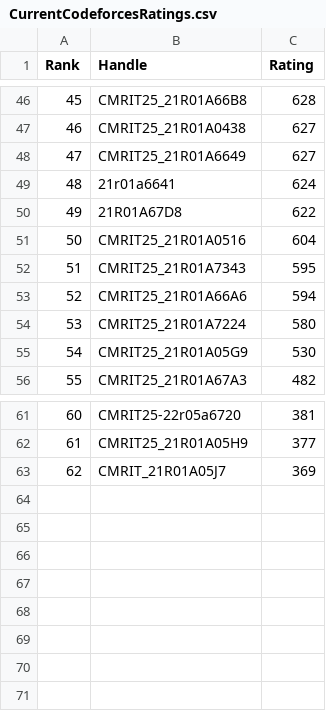
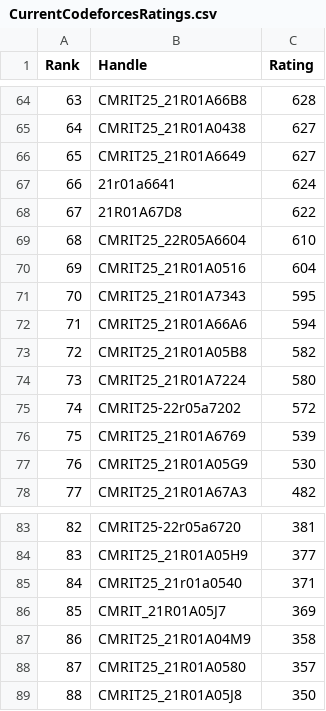
Before and after one commit to gabyah92/CodeforcesRankingGUI, a CSV file: Leaderboards/CurrentCodeforcesRatings.csv, drawn as a sheet; only a part is shown, gaps mark what is left out; the diff covers the shown part only; the diff names each change by its address in the sheet, - before the commit and + after, or states it on an @@ line.

```diff
--- a/Leaderboards/CurrentCodeforcesRatings.csv
+++ b/Leaderboards/CurrentCodeforcesRatings.csv
@@ column A (Rank) renumbered between rows 14 and 86 @@
+row 69: 68 | CMRIT25_22R05A6604 | 610
+row 73: 72 | CMRIT25_21R01A05B8 | 582
+row 75: 74 | CMRIT25-22r05a7202 | 572
+row 76: 75 | CMRIT25_21R01A6769 | 539
+row 85: 84 | CMRIT25_21r01a0540 | 371
+row 87: 86 | CMRIT25_21R01A04M9 | 358
+row 88: 87 | CMRIT25_21R01A0580 | 357
+row 89: 88 | CMRIT25_21R01A05J8 | 350
```
Also changed, not shown: 20 added rows and 2 removed rows elsewhere in this file.
